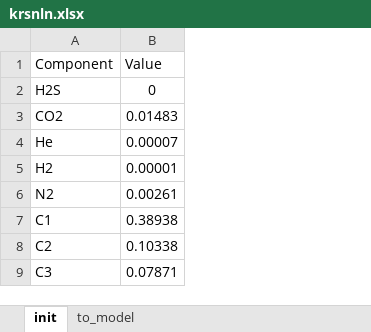
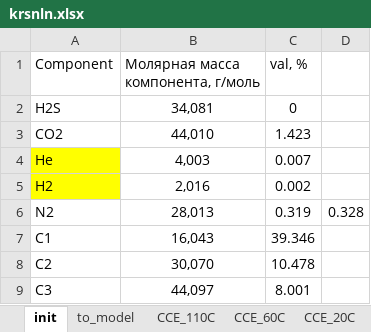
Before and after one commit to SidorenkoDD/BlackBoxFluid, an Excel workbook: diss/krsnln.xlsx, sheet init, drawn as a sheet; only a part is shown; values as stored, in another font and other column widths than the file's, no borders; removed rows and columns are numbered as before the commit, all else as after; the diff names each change by its address in the sheet, - before the commit and + after, or states it on an @@ line.

```diff
--- a/diss/krsnln.xlsx (sheet init)
+++ b/diss/krsnln.xlsx (sheet init)
+sheet tab: CCE_110C
+sheet tab: CCE_60C
+sheet tab: CCE_20C
-column B (Value), rows 2-9: 0 | 0.01483 | 0.00007 | 0.00001 | 0.00261 | 0.38938 | 0.10338 | 0.07871
+column B, rows 1-9: Молярная масса компонента, г/моль | 34,081 | 44,010 | 4,003 | 2,016 | 28,013 | 16,043 | 30,070 | 44,097
+column C (val, %), rows 2-9: 0 | 1.423 | 0.007 | 0.002 | 0.319 | 39.346 | 10.478 | 8.001
+column D, row 6: 0.328
-A4:A5 fill: none
+A4:A5 fill: #FFFF00
```
Also changed, not shown: sheet to_model, other sheet tabs, diss/np.xlsx, diss/zap_mes.xlsx, 9 other files.
